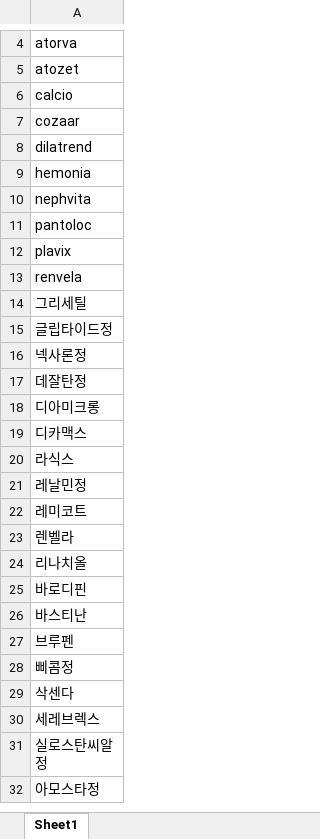
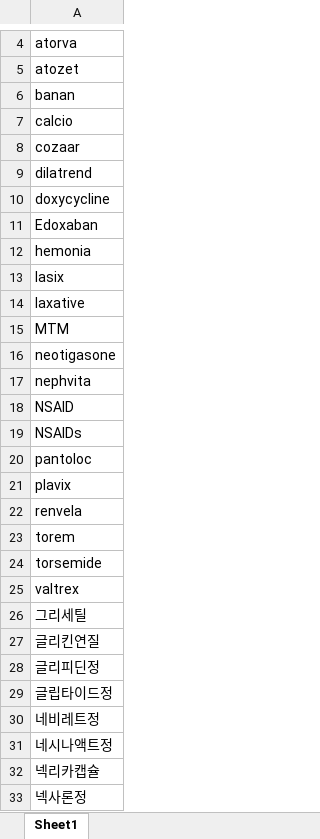
Before and after one commit to rkiee/project-emr2kcd-dataset, an Excel workbook: dictionary_medication.xlsx, sheet Sheet1, drawn as a sheet; only a part is shown, gaps mark what is left out; the shorter side is filled out with more unchanged rows; values as stored, in another font and other column widths than the file's, no borders; the diff covers the shown part only; the diff names each change by its address in the sheet, - before the commit and + after, or states it on an @@ line.

```diff
--- a/dictionary_medication.xlsx (sheet Sheet1)
+++ b/dictionary_medication.xlsx (sheet Sheet1)
+row 6: banan
+row 10: doxycycline
+row 11: Edoxaban
+row 13: lasix
+row 14: laxative
+row 15: MTM
+row 16: neotigasone
+row 18: NSAID
+row 19: NSAIDs
+row 23: torem
+row 24: torsemide
+row 25: valtrex
+row 27: 글리킨연질
+row 28: 글리피딘정
+row 30: 네비레트정
+row 31: 네시나액트정
+row 32: 넥리카캡슐
```
Also changed, not shown: 66 added rows elsewhere in this sheet, dictionary.xlsx, stopwords.xlsx.
